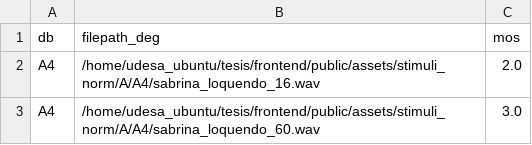
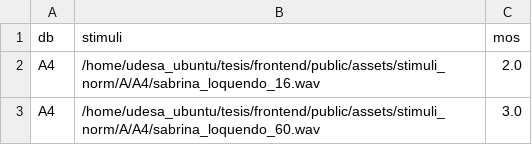
Before and after one commit to asosawelford/tesis, a CSV file: NISQA_analysis/NISQA_finetuning/test_set.csv, drawn as a sheet; only a part is shown.

Commit message:
NISQA evaluation of test set on original and finetuned weights

```diff
--- a/NISQA_analysis/NISQA_finetuning/test_set.csv
+++ b/NISQA_analysis/NISQA_finetuning/test_set.csv
@@ -1,2 +1,2 @@
-db,filepath_deg,mos
+db,stimuli,mos
 A4,/home/udesa_ubuntu/tesis/frontend/public/assets/stimuli_norm/A/A4/sabrina_loquendo_16.wav,2.0
```
Also changed, not shown: 4 other files.
